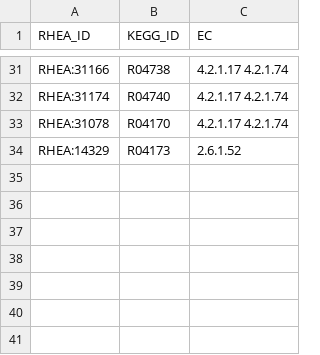
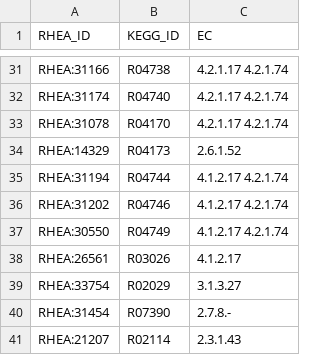
Before and after one commit to HettieC/StaphylococcusAureus, a CSV file: data/model/gapfilling_reactions.csv, drawn as a sheet; only a part is shown, gaps mark what is left out.

```diff
--- a/data/model/gapfilling_reactions.csv
+++ b/data/model/gapfilling_reactions.csv
@@ -34 +34,8 @@ RHEA:31078,R04170,4.2.1.17      4.2.1.74
 RHEA:14329,R04173,2.6.1.52
+RHEA:31194,R04744,4.1.2.17  4.2.1.74
+RHEA:31202,R04746,4.1.2.17  4.2.1.74
+RHEA:30550,R04749,4.1.2.17  4.2.1.74
+RHEA:26561,R03026,4.1.2.17
+RHEA:33754,R02029,3.1.3.27
+RHEA:31454,R07390,2.7.8.-
+RHEA:21207,R02114,2.3.1.43
```
Also changed, not shown: data/model/metabolic_reactions.csv, 4 other files.
